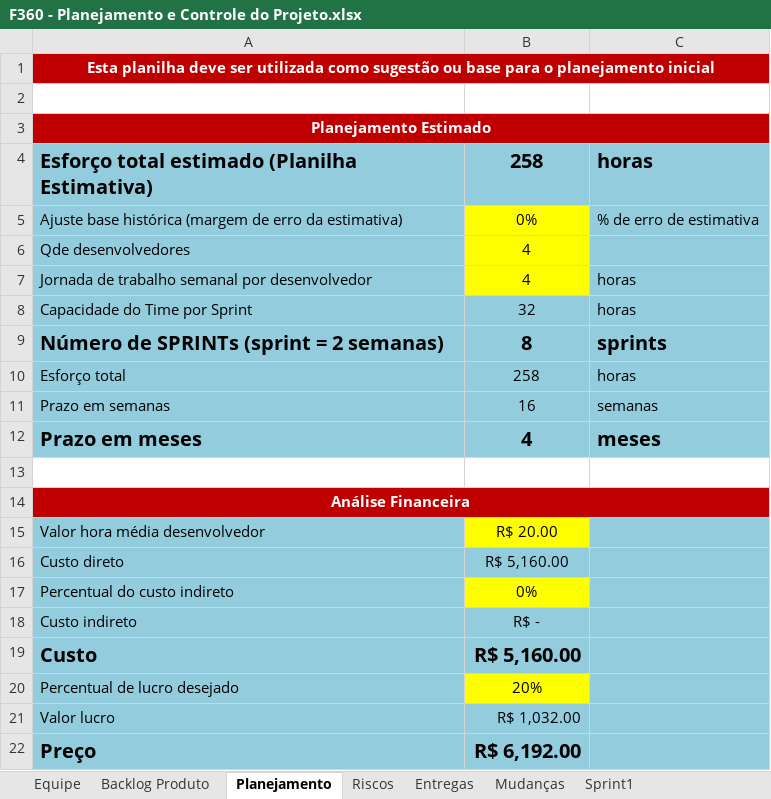
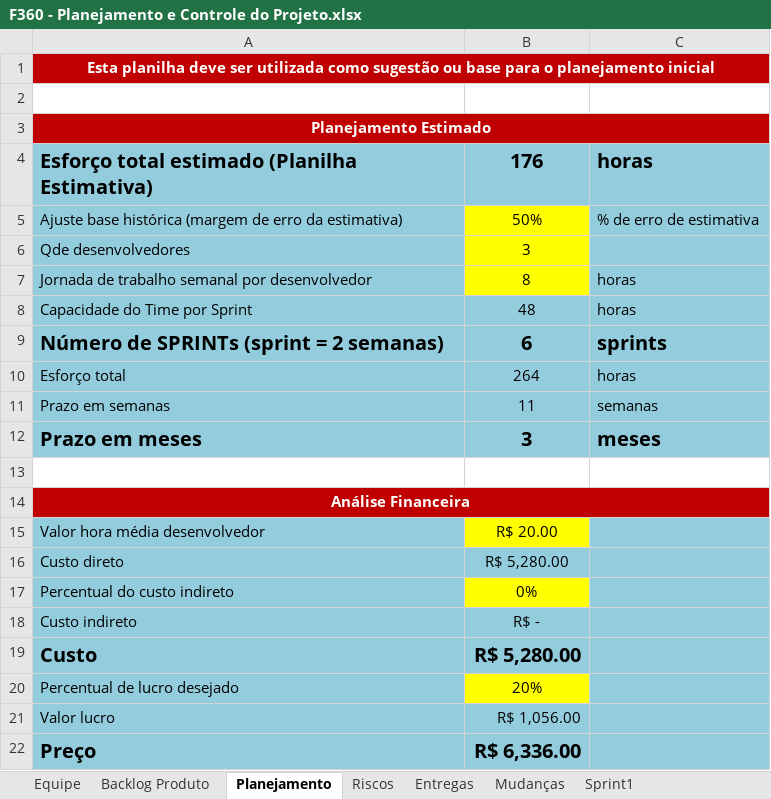
Before and after one commit to jbalarin7/F360, an Excel workbook: F360 - Finance360/Gerenciamento de Projeto/F360 - Planejamento e Controle do Projeto.xlsx, sheet Planejamento, drawn as a sheet; values as stored, in another font and other column widths than the file's, no borders; the diff names each change by its address in the sheet, - before the commit and + after, or states it on an @@ line.

```diff
--- a/F360 - Finance360/Gerenciamento de Projeto/F360 - Planejamento e Controle do Projeto.xlsx (sheet Planejamento)
+++ b/F360 - Finance360/Gerenciamento de Projeto/F360 - Planejamento e Controle do Projeto.xlsx (sheet Planejamento)
-B4: 258
+B4: 176
-B5: 0%
+B5: 50%
-B6: 4
+B6: 3
-B7: 4
+B7: 8
-B8: 32
+B8: 48
-B9: 8
+B9: 6
-B10: 258
+B10: 264
-B11: 16
+B11: 11
-B12: 4
+B12: 3
-B16: R$ 5,160.00
+B16: R$ 5,280.00
-B19: R$ 5,160.00
+B19: R$ 5,280.00
-B21: R$ 1,032.00
+B21: R$ 1,056.00
-B22: R$ 6,192.00
+B22: R$ 6,336.00
```
Also changed, not shown: sheet Backlog Produto, sheet Entregas, sheet Equipe, sheet Sprint1, sheet Riscos, formulas that keep their value, charts or pictures.
